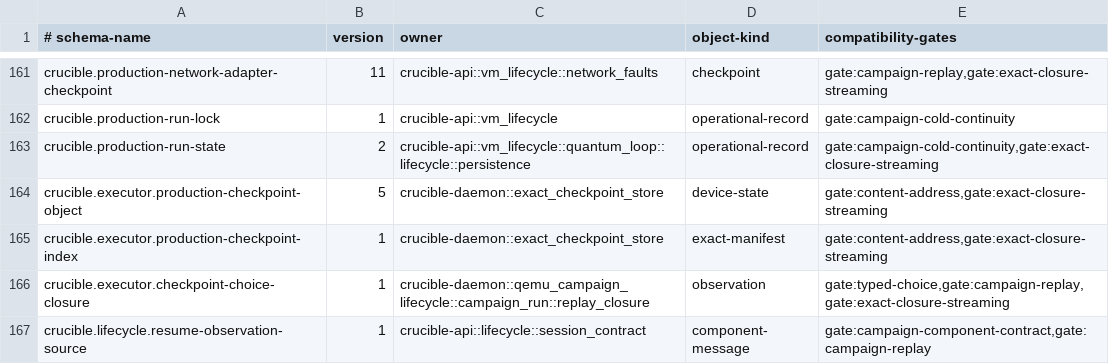
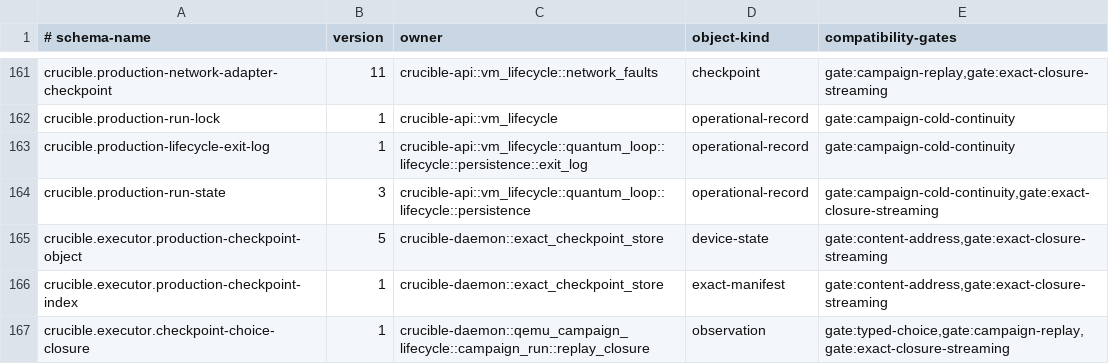
Before and after one commit to andyl-technologies/aos, a TSV file: docs/rfcs/0020-crucible-campaigns/schema-registry.tsv, drawn as a sheet; only a part is shown, gaps mark what is left out; the shorter side is filled out with more unchanged rows.

Commit message:
crucible: move completed lifecycle exits into an append-only log
run-state.json coupled process ownership, the in-flight lifecycle
journal, and every completed exit of the run. Each lifecycle persist
re-encoded the whole history, recovery read it whole and checked
duplicates pairwise, and yet completed exits are only counted and
validated after commit.

Committed exits now live in lifecycle-exits.jsonl beside the run state,
one canonical compact JSON line per exit. The run state (version 3)
records only the committed prefix: record count, byte length, and a
SHA-256 chain over the lines, so it stays bounded by node count and
HARD_RUN_STATE_JSON_BYTES remains a fixed envelope.

A lifecycle persist stages the transaction's exits in memory, admits
the run state that records the longer prefix, truncates the log to the
committed prefix, appends and syncs it (and the directory when the file
is new), and only then renames the run state. A failure before the
rename restores the committed reference and the pending exits, so a
retry writes the same bytes; after the rename the new prefix is kept.
A crash between the two steps leaves an unreferenced tail that the next
append, or a recovery takeover of a dead owner, truncates.

Recovery charges event_records and event_log_bytes from the recorded
counters before reading the log, then streams only the committed prefix
once, verifying canonical encoding, record fields, non-decreasing
transactions, per-transaction node uniqueness, the count, and the chain.
A live owner's in-progress tail is ignored. The old version is rejected
with no compatibility reader.

The new log format is registered as
crucible.production-lifecycle-exit-log v1, and RFC-0014 section 13.7
describes the two-file commit protocol.

Signed-off-by: Dylan Plecki <dylan@andyl.com>

```diff
--- a/docs/rfcs/0020-crucible-campaigns/schema-registry.tsv
+++ b/docs/rfcs/0020-crucible-campaigns/schema-registry.tsv
@@ -162,3 +162,4 @@ crucible.production-network-adapter-checkpoint	11	crucible-api::vm_lifecycle::ne
 crucible.production-run-lock	1	crucible-api::vm_lifecycle	operational-record	gate:campaign-cold-continuity
-crucible.production-run-state	2	crucible-api::vm_lifecycle::quantum_loop::lifecycle::persistence	operational-record	gate:campaign-cold-continuity,gate:exact-closure-streaming
+crucible.production-lifecycle-exit-log	1	crucible-api::vm_lifecycle::quantum_loop::lifecycle::persistence::exit_log	operational-record	gate:campaign-cold-continuity
+crucible.production-run-state	3	crucible-api::vm_lifecycle::quantum_loop::lifecycle::persistence	operational-record	gate:campaign-cold-continuity,gate:exact-closure-streaming
 crucible.executor.production-checkpoint-object	5	crucible-daemon::exact_checkpoint_store	device-state	gate:content-address,gate:exact-closure-streaming
```
Also changed, not shown: 17 other files.
